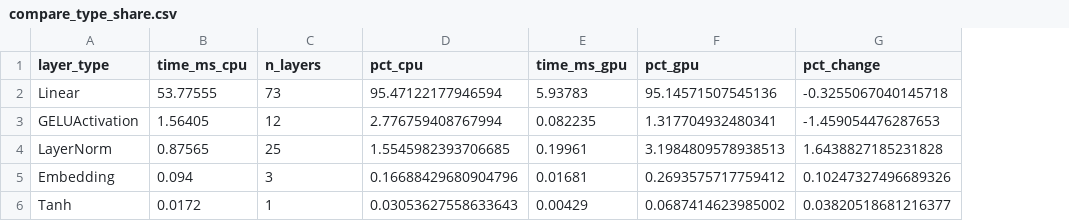
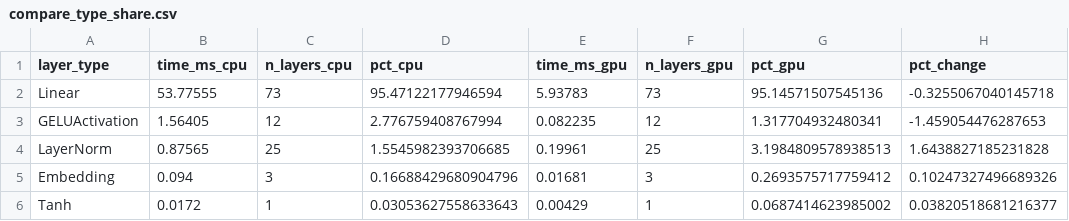
Before and after one commit to Huu-Tuan13-09/VisionProf, a CSV file: results/analysis/TN1/bert_base/compare_type_share.csv, drawn as a sheet; the diff names each change by its address in the sheet, - before the commit and + after, or states it on an @@ line.

```diff
--- a/results/analysis/TN1/bert_base/compare_type_share.csv
+++ b/results/analysis/TN1/bert_base/compare_type_share.csv
+column F (n_layers_gpu), rows 2-6: 73 | 12 | 25 | 3 | 1
-C1: n_layers
+C1: n_layers_cpu
```
Also changed, not shown: results/analysis/TN1/resnet50/compare_type_share.csv, results/analysis/TN1/vit_b_16/compare_type_share.csv, 25 other files.
